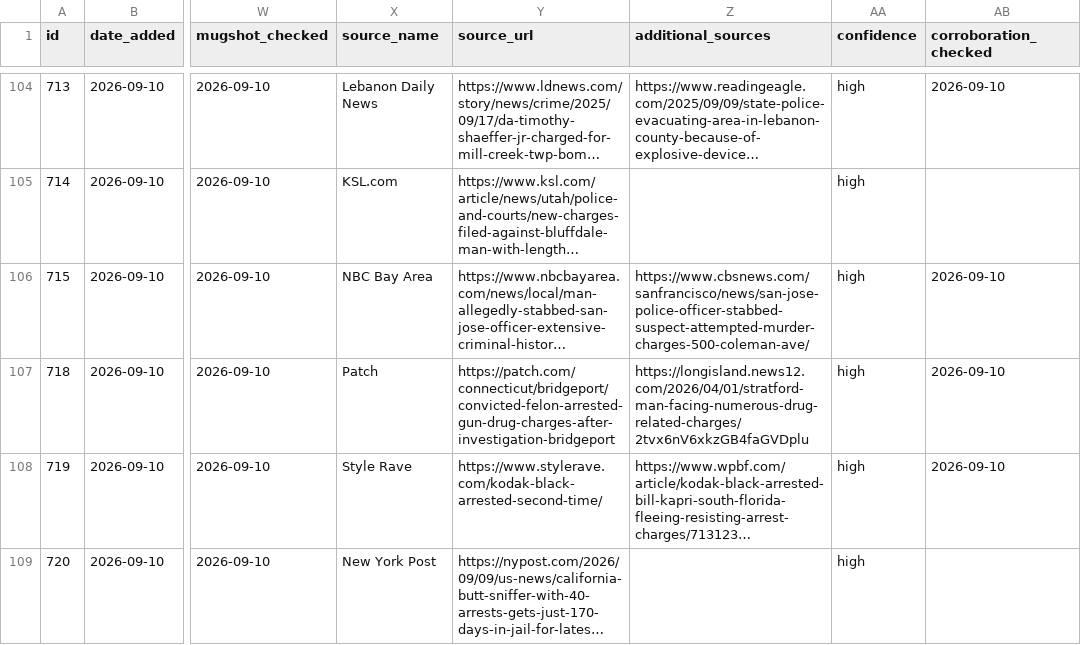
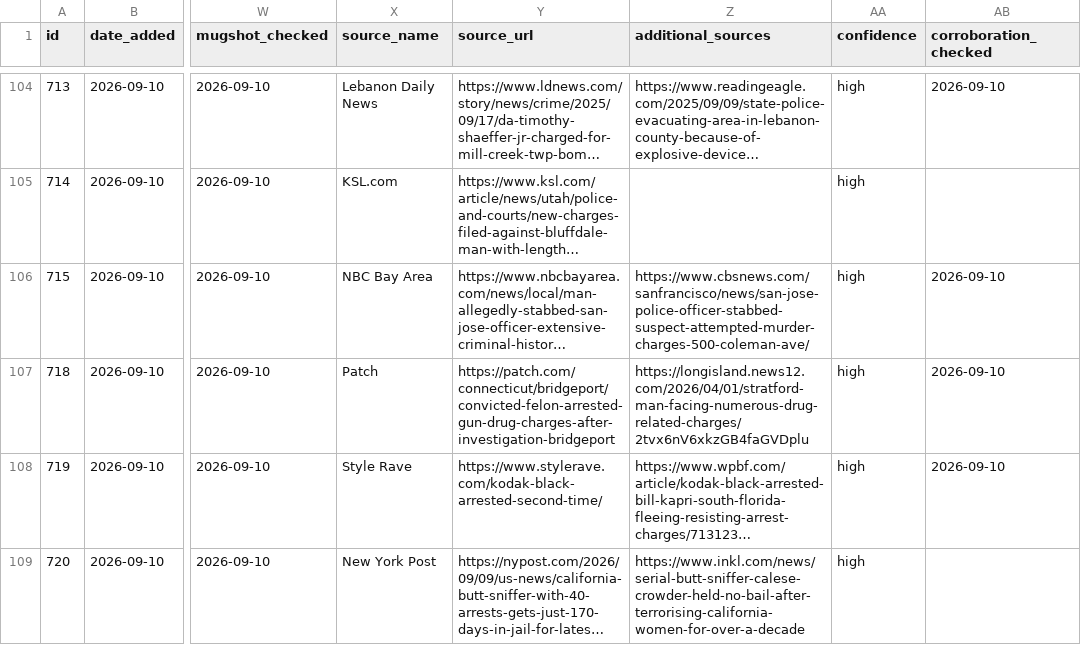
Before and after one commit to CharlesFainLehman/Underincarcerated, a CSV file: data/stories.csv, drawn as a sheet; only a part is shown, gaps mark what is left out; long unchanged cells end in …; the diff covers the shown part only; the diff names each change by its address in the sheet, - before the commit and + after, or states it on an @@ line.

```diff
--- a/data/stories.csv
+++ b/data/stories.csv
-Z109 (additional_sources): (empty)
+Z109 (additional_sources): https://www.inkl.com/news/serial-butt-sniffer-calese-crowder-held-no-bail-after-terrorising-california-women-for-over-a-decade
```
Also changed, not shown: 1 added row and 2 edited cells elsewhere in this file, data/offenders.csv, site/offenders.csv, 10 other files.
